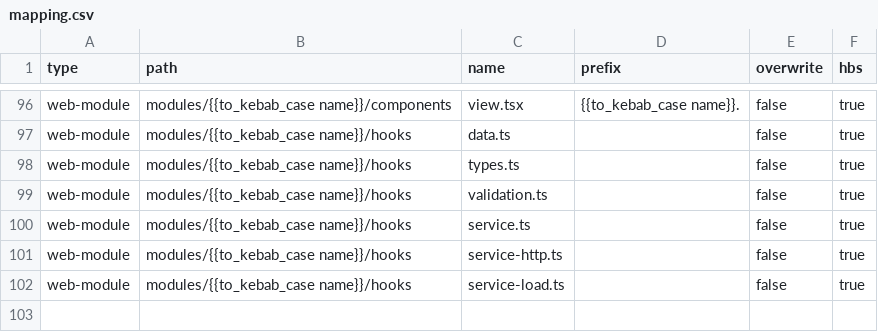
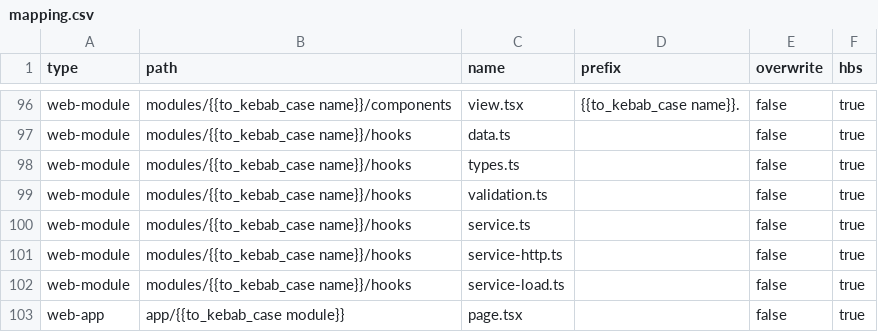
Before and after one commit to dfftech/sss-hbs, a CSV file: mapping.csv, drawn as a sheet; only a part is shown, gaps mark what is left out.

```diff
--- a/mapping.csv
+++ b/mapping.csv
@@ -102 +102,2 @@ web-module,modules/{{to_kebab_case name}}/hooks,service-http.ts,,false,true
 web-module,modules/{{to_kebab_case name}}/hooks,service-load.ts,,false,true
+web-app,app/{{to_kebab_case module}},page.tsx,,false,true
```
Also changed, not shown: 1 other file.
